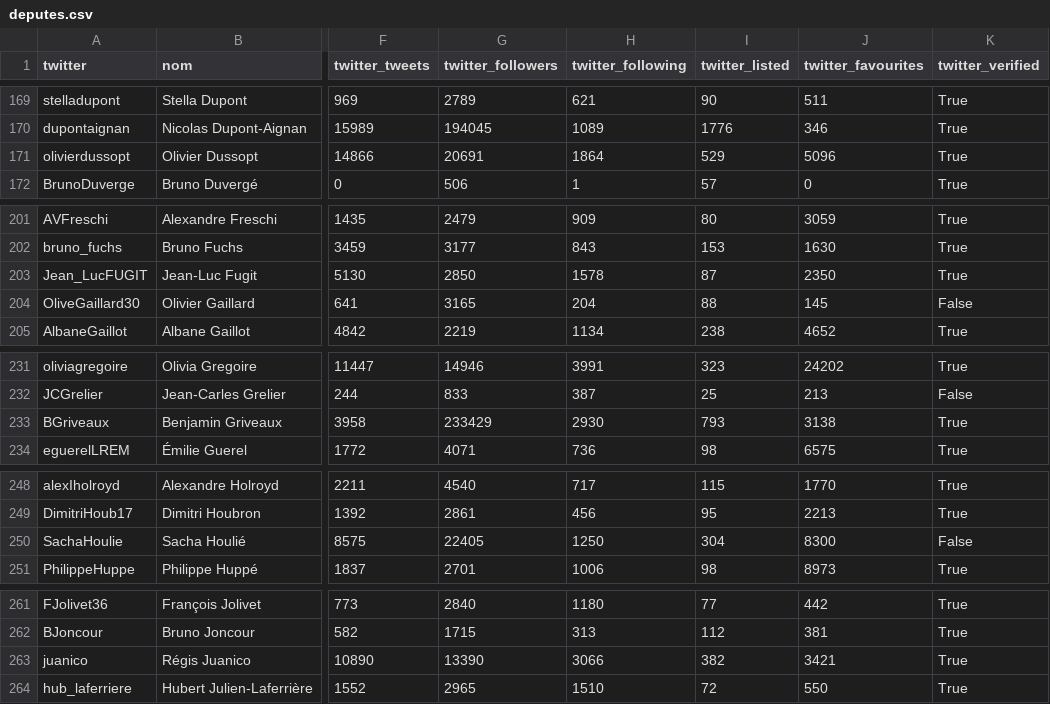
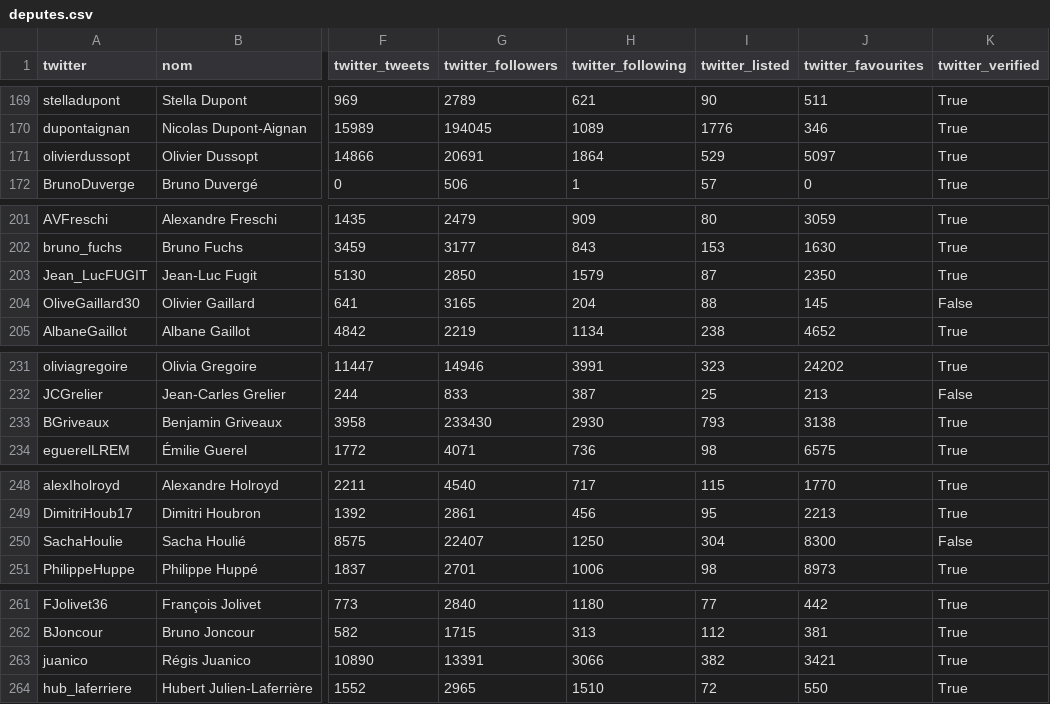
Before and after one commit to regardscitoyens/twitter-parlementaires, a CSV file: data/deputes.csv, drawn as a sheet; only a part is shown, gaps mark what is left out; the diff covers the shown part only; the diff names each change by its address in the sheet, - before the commit and + after, or states it on an @@ line.

```diff
--- a/data/deputes.csv
+++ b/data/deputes.csv
-J171 (twitter_favourites): 5096
+J171 (twitter_favourites): 5097
-H203 (twitter_following): 1578
+H203 (twitter_following): 1579
-G233 (twitter_followers): 233429
+G233 (twitter_followers): 233430
-G250 (twitter_followers): 22405
+G250 (twitter_followers): 22407
-G263 (twitter_followers): 13390
+G263 (twitter_followers): 13391
```
Also changed, not shown: 22 edited cells elsewhere in this file, data/senateurs.csv, 2 other files.
